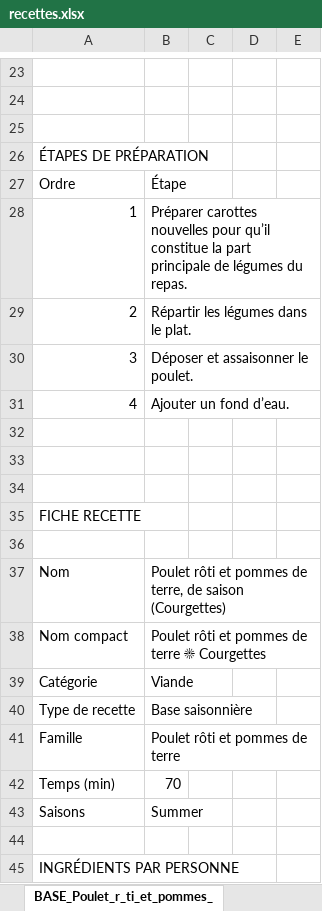
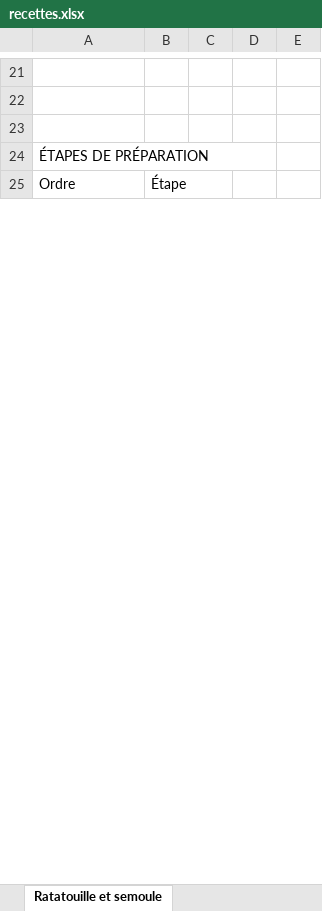
Before and after one commit to Boumchaka/Grocery-Shopping-List, an Excel workbook: recettes.xlsx, sheet Ratatouille et semoule, drawn as a sheet; only a part is shown, gaps mark what is left out; values as stored, in another font and other column widths than the file's, no cell formats; removed rows and columns are numbered as before the commit, all else as after; the diff covers the shown part only; the diff names each change by its address in the sheet, - before the commit and + after, or states it on an @@ line.

```diff
--- a/recettes.xlsx (sheet Ratatouille et semoule)
+++ b/recettes.xlsx (sheet Ratatouille et semoule)
-sheet tab: BASE_Poulet_r_ti_et_pommes_
+sheet tab: Ratatouille et semoule
+A24:D24 merged
-row 28: 1 | Préparer carottes nouvelles pour qu’il constitue la part principale de légumes du repas.
-row 29: 2 | Répartir les légumes dans le plat.
-row 30: 3 | Déposer et assaisonner le poulet.
-row 31: 4 | Ajouter un fond d’eau.
-row 32: (empty)
-row 33: (empty)
-row 34: (empty)
-row 35: FICHE RECETTE
-row 36: (empty)
-row 37: Nom | Poulet rôti et pommes de terre, de saison (Courgettes)
-row 38: Nom compact | Poulet rôti et pommes de terre ☀ Courgettes
-row 39: Catégorie | Viande
-row 40: Type de recette | Base saisonnière
-row 41: Famille | Poulet rôti et pommes de terre
-row 42: Temps (min) | 70
-row 43: Saisons | Summer
-row 44: (empty)
-row 45: INGRÉDIENTS PAR PERSONNE
```
Also changed, not shown: 5 added rows, 91 removed rows, 10 edited cells and merged cells elsewhere in this sheet, sheet Risotto au parmesan, sheet Curry de légumes et riz, sheet Dahl lentilles corail, riz et c, sheet Soupe au potiron et stracciatel, sheet Lasagne aux épinards et salade, sheet Galettes de légumes et quinoa, 18 more sheets, other sheet tabs, cell formats, hidden cells, 3 other files.
